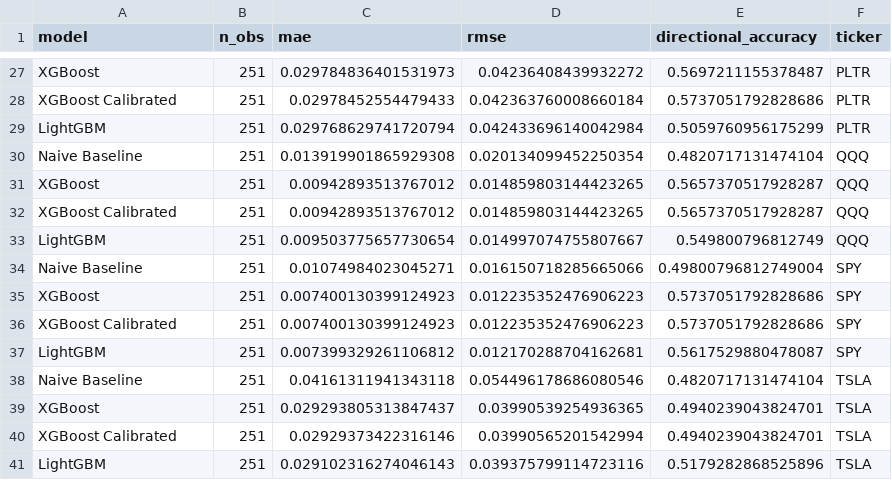
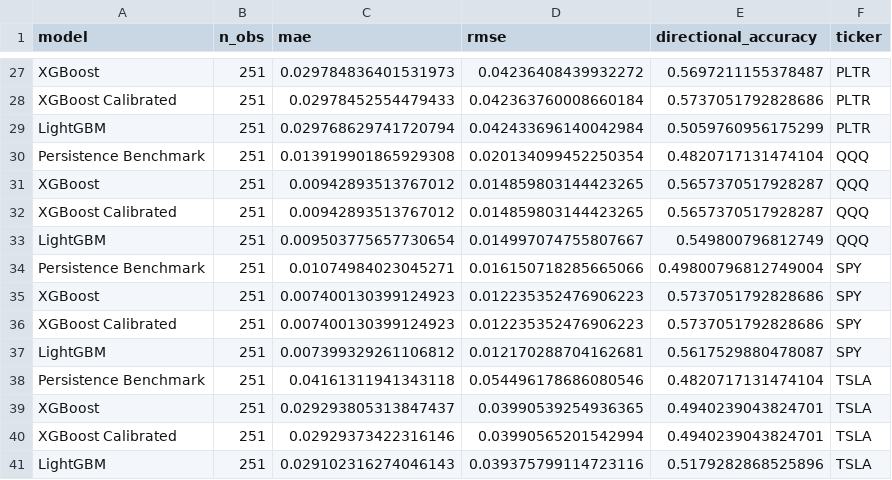
Before and after one commit to naveen-malla/reddit_stock_forecast, a CSV file: docs/results/ticker_model_metrics.csv, drawn as a sheet; only a part is shown, gaps mark what is left out; the diff covers the shown part only.

```diff
--- a/docs/results/ticker_model_metrics.csv
+++ b/docs/results/ticker_model_metrics.csv
@@ -29,3 +29,3 @@ XGBoost Calibrated,251,0.02978452554479433,0.042363760008660184,0.57370517928286
 LightGBM,251,0.029768629741720794,0.042433696140042984,0.5059760956175299,PLTR
-Naive Baseline,251,0.013919901865929308,0.020134099452250354,0.4820717131474104,QQQ
+Persistence Benchmark,251,0.013919901865929308,0.020134099452250354,0.4820717131474104,QQQ
 XGBoost,251,0.00942893513767012,0.014859803144423265,0.5657370517928287,QQQ
@@ -33,3 +33,3 @@ XGBoost Calibrated,251,0.00942893513767012,0.014859803144423265,0.56573705179282
 LightGBM,251,0.009503775657730654,0.014997074755807667,0.549800796812749,QQQ
-Naive Baseline,251,0.01074984023045271,0.016150718285665066,0.49800796812749004,SPY
+Persistence Benchmark,251,0.01074984023045271,0.016150718285665066,0.49800796812749004,SPY
 XGBoost,251,0.007400130399124923,0.012235352476906223,0.5737051792828686,SPY
@@ -37,3 +37,3 @@ XGBoost Calibrated,251,0.007400130399124923,0.012235352476906223,0.5737051792828
 LightGBM,251,0.007399329261106812,0.012170288704162681,0.5617529880478087,SPY
-Naive Baseline,251,0.04161311941343118,0.054496178686080546,0.4820717131474104,TSLA
+Persistence Benchmark,251,0.04161311941343118,0.054496178686080546,0.4820717131474104,TSLA
 XGBoost,251,0.029293805313847437,0.03990539254936365,0.4940239043824701,TSLA
```
Also changed, not shown: 7 edited cells elsewhere in this file, docs/results/directional_accuracy_stats.csv, docs/results/monthly_model_metrics.csv, 16 other files.
